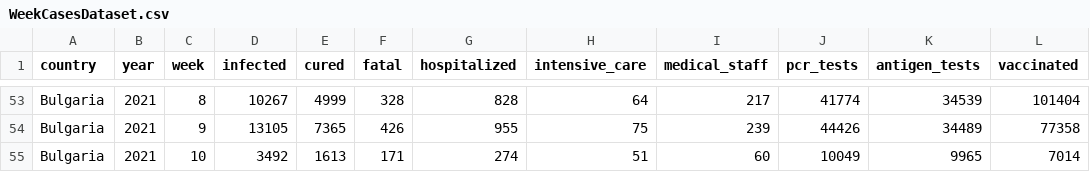
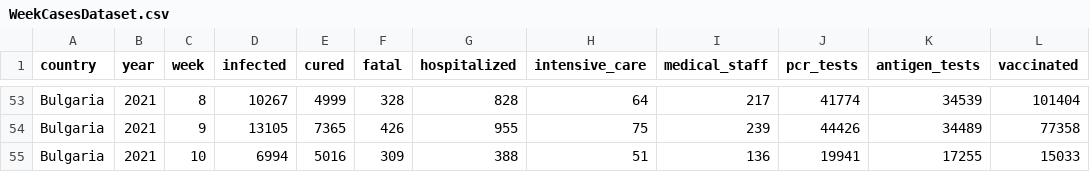
Before and after one commit to COVID-19-Bulgaria/covid-database, a CSV file: Bulgaria/WeekCasesDataset.csv, drawn as a sheet; only a part is shown, gaps mark what is left out.

Commit message:
Data scraped automatically for 10.03.2021 00:30

```diff
--- a/Bulgaria/WeekCasesDataset.csv
+++ b/Bulgaria/WeekCasesDataset.csv
@@ -54,2 +54,2 @@ Bulgaria,2021,8,10267,4999,328,828,64,217,41774,34539,101404
 Bulgaria,2021,9,13105,7365,426,955,75,239,44426,34489,77358
-Bulgaria,2021,10,3492,1613,171,274,51,60,10049,9965,7014
+Bulgaria,2021,10,6994,5016,309,388,51,136,19941,17255,15033
```
Also changed, not shown: 5 other files.
